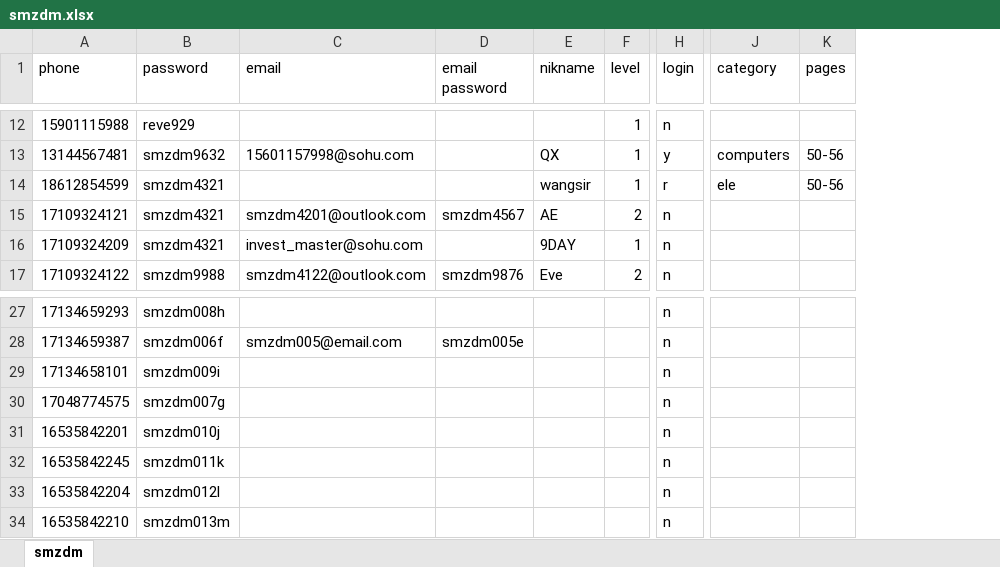
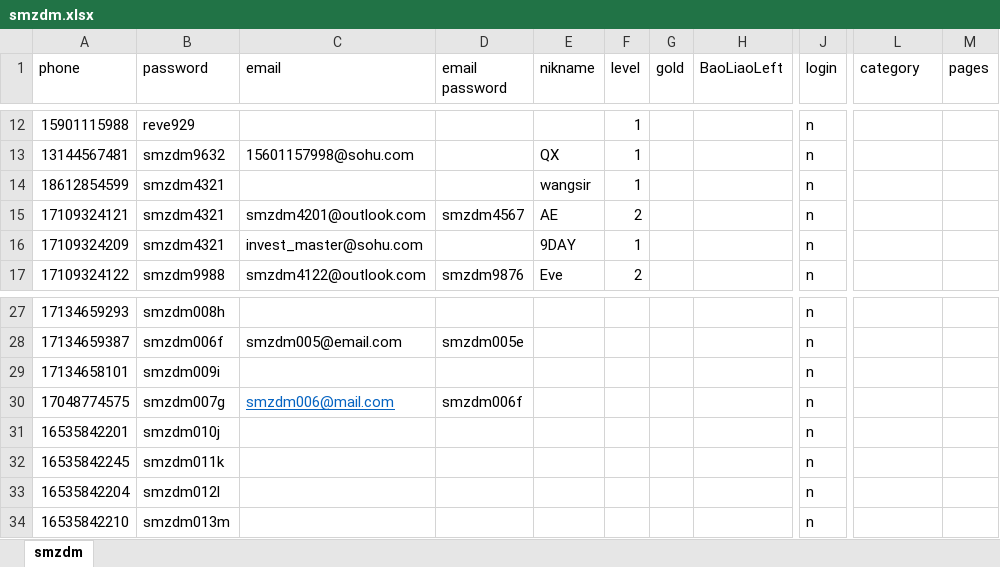
Before and after one commit to sagittarr/smzdm, an Excel workbook: WebBrowser/smzdm.xlsx, sheet smzdm, drawn as a sheet; only a part is shown, gaps mark what is left out; values as stored, in another font and other column widths than the file's, no borders; conditional formats not drawn; addresses are those after the commit; the diff covers the shown part only; the diff names each change by its address in the sheet, - before the commit and + after, or states it on an @@ line.

```diff
--- a/WebBrowser/smzdm.xlsx (sheet smzdm)
+++ b/WebBrowser/smzdm.xlsx (sheet smzdm)
+column G (gold), empty
+column H (BaoLiaoLeft), empty
-J13 (login): y
+J13 (login): n
-L13 (category): computers
+L13 (category): (empty)
-M13:M14 (pages): 50-56
+M13:M14 (pages): (empty)
-J14 (login): r
+J14 (login): n
-L14 (category): ele
+L14 (category): (empty)
-C30 (email): (empty)
+C30 (email): smzdm006@mail.com
-D30 (email password): (empty)
+D30 (email password): smzdm006f
```
Also changed, not shown: 37 edited cells elsewhere in this sheet, 4 other files.
